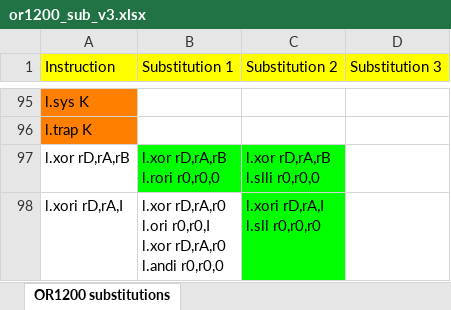
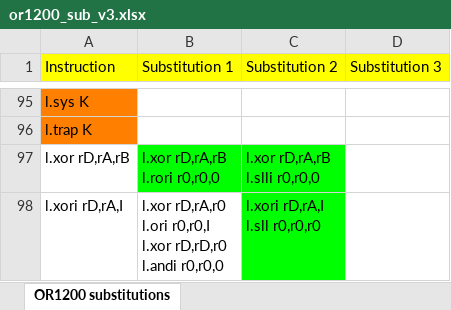
Before and after one commit to lucasasselli/or1200-onchip-obfuscator, an Excel workbook: doc/or1200_sub_v3.xlsx, sheet OR1200 substitutions, drawn as a sheet; only a part is shown, gaps mark what is left out; values as stored, in another font and other column widths than the file's, no borders; ↵ is a line break in a cell; the diff covers the shown part only; the diff names each change by its address in the sheet, - before the commit and + after, or states it on an @@ line.

```diff
--- a/doc/or1200_sub_v3.xlsx (sheet OR1200 substitutions)
+++ b/doc/or1200_sub_v3.xlsx (sheet OR1200 substitutions)
-B98 (Substitution 1): …r0,r0,I ↵ l.xor rD,rA,r0 ↵ l.andi r0,r0,0
+B98 (Substitution 1): …r0,r0,I ↵ l.xor rD,rD,r0 ↵ l.andi r0,r0,0
```
Also changed, not shown: 5 edited cells and cell formats elsewhere in this sheet, 14 other files.
